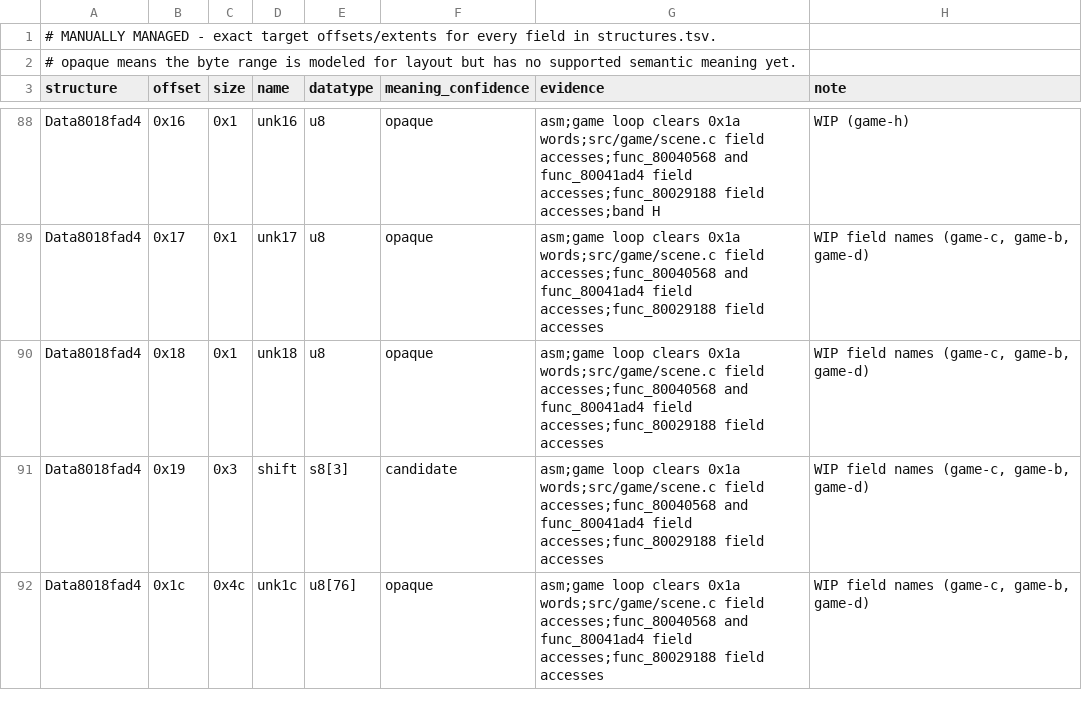
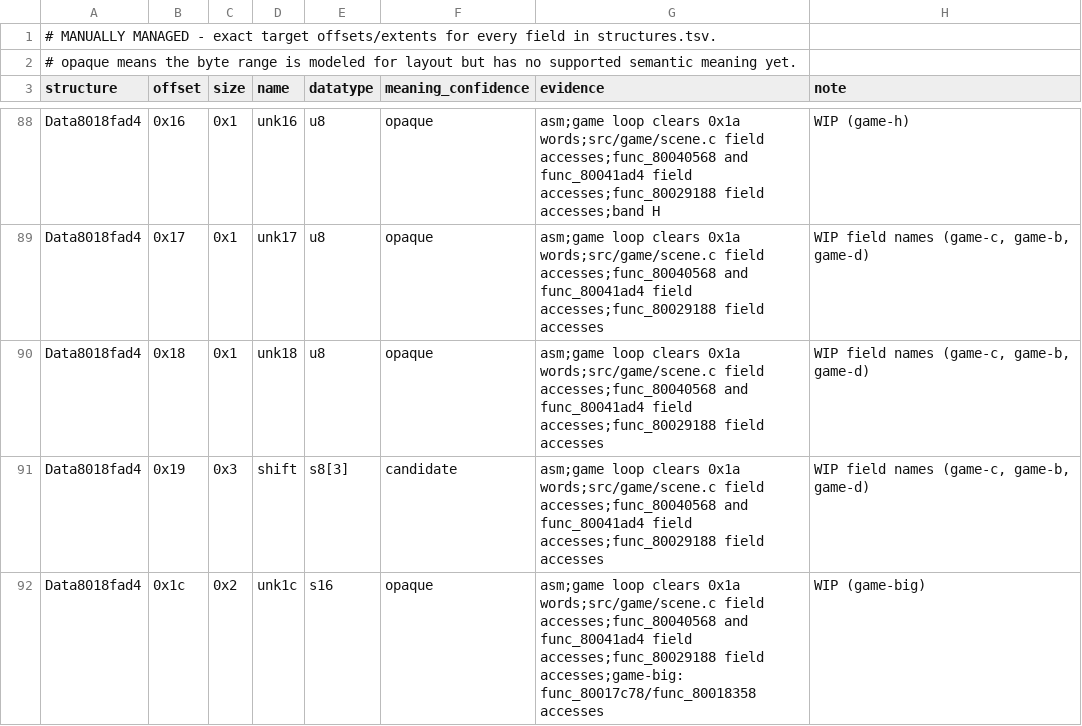
Before and after one commit to Voicedrew11/kings-field-3-decomp, a TSV file: config/retail/structure_fields.tsv, drawn as a sheet; only a part is shown, gaps mark what is left out; the diff covers the shown part only.

```diff
--- a/config/retail/structure_fields.tsv
+++ b/config/retail/structure_fields.tsv
@@ -91,2 +91,2 @@ Data8018fad4	0x18	0x1	unk18	u8	opaque	asm;game loop clears 0x1a words;src/game/s
 Data8018fad4	0x19	0x3	shift	s8[3]	candidate	asm;game loop clears 0x1a words;src/game/scene.c field accesses;func_80040568 and func_80041ad4 field accesses;func_80029188 field accesses	WIP field names (game-c, game-b, game-d)
-Data8018fad4	0x1c	0x4c	unk1c	u8[76]	opaque	asm;game loop clears 0x1a words;src/game/scene.c field accesses;func_80040568 and func_80041ad4 field accesses;func_80029188 field accesses	WIP field names (game-c, game-b, game-d)
+Data8018fad4	0x1c	0x2	unk1c	s16	opaque	asm;game loop clears 0x1a words;src/game/scene.c field accesses;func_80040568 and func_80041ad4 field accesses;func_80029188 field accesses;game-big: func_80017c78/func_80018358 accesses	WIP (game-big)
```
Also changed, not shown: 3 added rows and 8 edited cells elsewhere in this file, config/retail/data.tsv, config/retail/data_identities.tsv, 10 other files.
